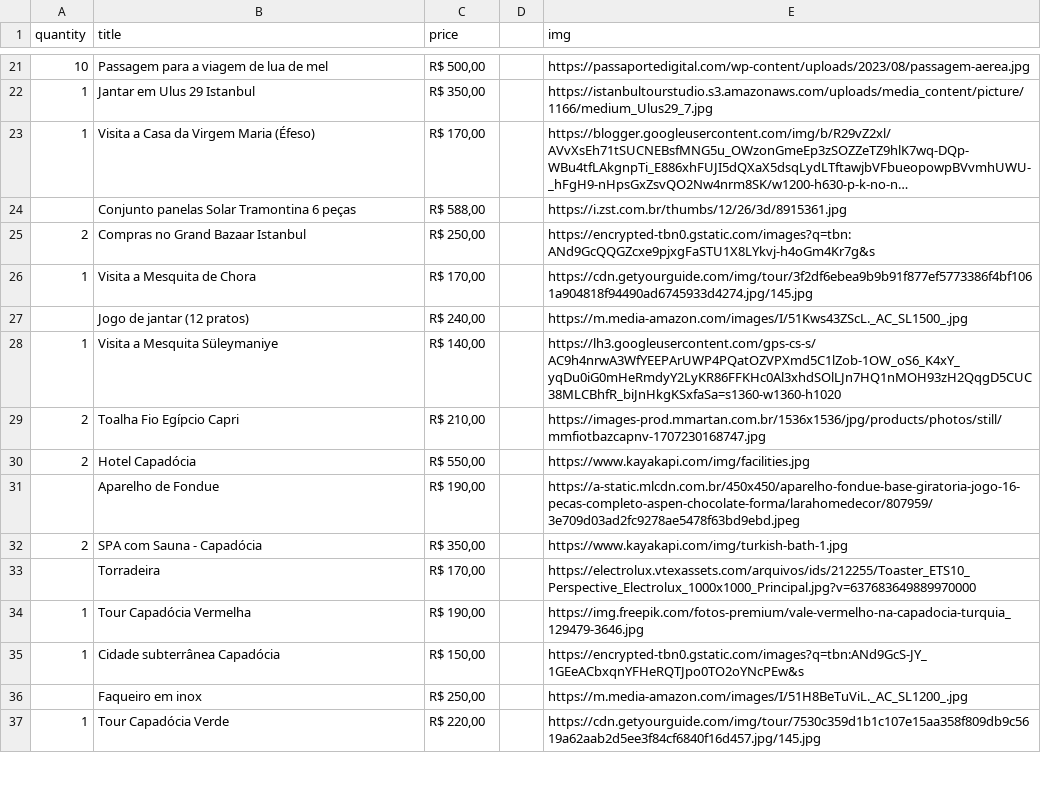
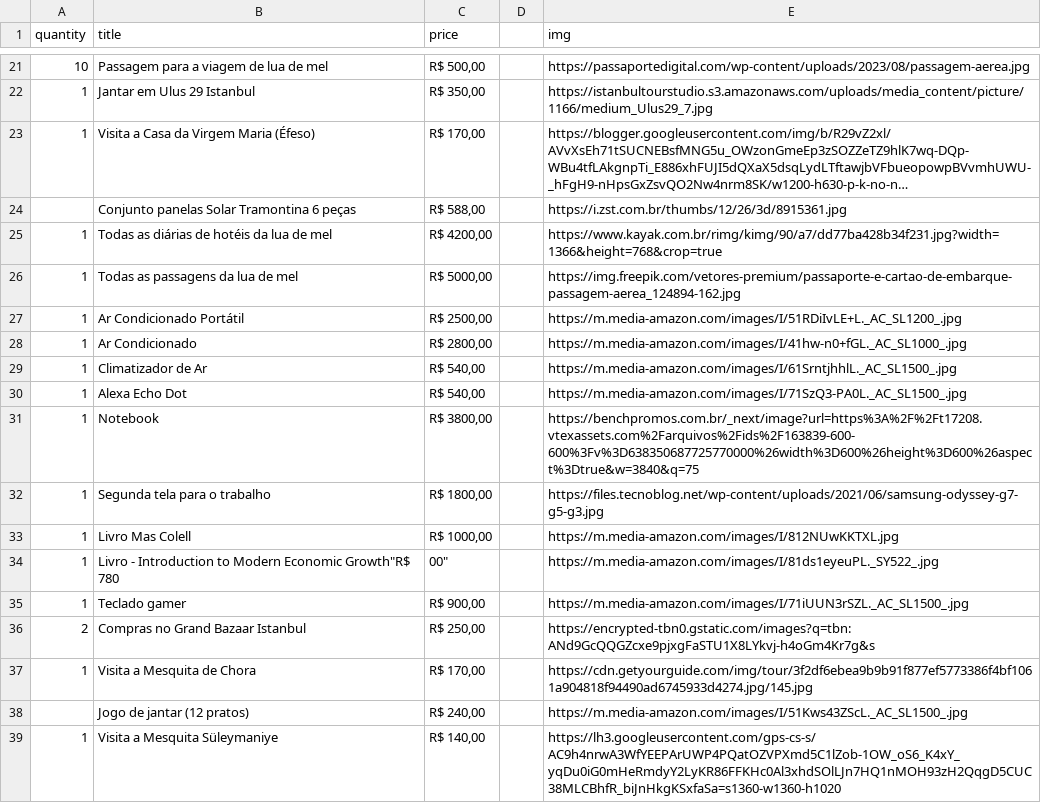
Before and after one commit to lucasgrisi/wedding-web, a CSV file: backend/scripts/items_maria_e_diogo.csv, drawn as a sheet; only a part is shown, gaps mark what is left out; the shorter side is filled out with more unchanged rows; long unchanged cells end in ….

Commit message:
add items

```diff
--- a/backend/scripts/items_maria_e_diogo.csv
+++ b/backend/scripts/items_maria_e_diogo.csv
@@ -24,2 +24,13 @@ quantity,title,price,,img
 ,Conjunto panelas Solar Tramontina 6 peças,"R$ 588,00",,https://i.zst.com.br/thumbs/12/26/3d/8915361.jpg
+1,Todas as diárias de hotéis da lua de mel,"R$ 4200,00",,https://www.kayak.com.br/rimg/kimg/90/a7/dd77ba428b34f231.jpg?width=1366&height=768&crop=true
+1,Todas as passagens da lua de mel ,"R$ 5000,00",,https://img.freepik.com/vetores-premium/passaporte-e-cartao-de-embarque-passagem-aerea_124894-162.jpg
+1,Ar Condicionado Portátil,"R$ 2500,00",,https://m.media-amazon.com/images/I/51RDiIvLE+L._AC_SL1200_.jpg
+1,Ar Condicionado,"R$ 2800,00",,https://m.media-amazon.com/images/I/41hw-n0+fGL._AC_SL1000_.jpg
+1,Climatizador de Ar,"R$ 540,00",,https://m.media-amazon.com/images/I/61SrntjhhlL._AC_SL1500_.jpg
+1,Alexa Echo Dot,"R$ 540,00",,https://m.media-amazon.com/images/I/71SzQ3-PA0L._AC_SL1500_.jpg
+1,Notebook,"R$ 3800,00",,https://benchpromos.com.br/_next/image?url=https%3A%2F%2Ft17208.vtexassets.com%2Farquivos%2Fids%2F163839-600-600%3Fv%3D638350687725770000%26width%3D600%26height%3D600%26aspect%3Dtrue&w=3840&q=75
+1,Segunda tela para o trabalho,"R$ 1800,00",,https://files.tecnoblog.net/wp-content/uploads/2021/06/samsung-odyssey-g7-g5-g3.jpg
+1,Livro Mas Colell,"R$ 1000,00",,https://m.media-amazon.com/images/I/812NUwKKTXL.jpg
+1,Livro - Introduction to Modern Economic Growth"R$ 780,00",,https://m.media-amazon.com/images/I/81ds1eyeuPL._SY522_.jpg
+1,Teclado gamer,"R$ 900,00",,https://m.media-amazon.com/images/I/71iUUN3rSZL._AC_SL1500_.jpg
 2,Compras no Grand Bazaar Istanbul,"R$ 250,00",,https://encrypted-tbn0.gstatic.com/images?q=tbn:ANd9GcQQGZcxe9pjxgFaSTU1X8LYkvj-h4oGm4Kr7g&s
```
